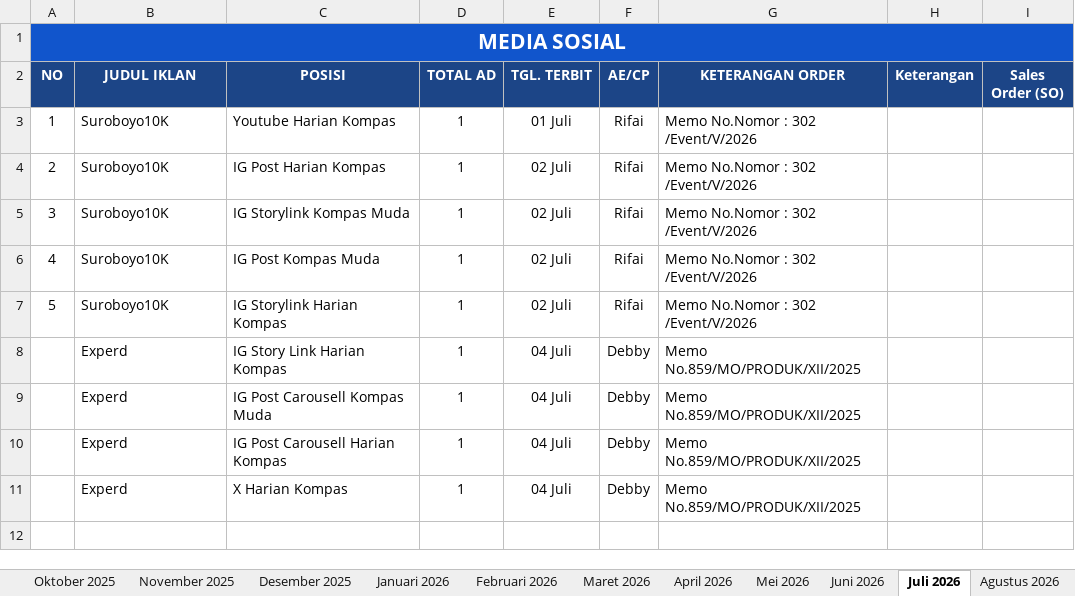
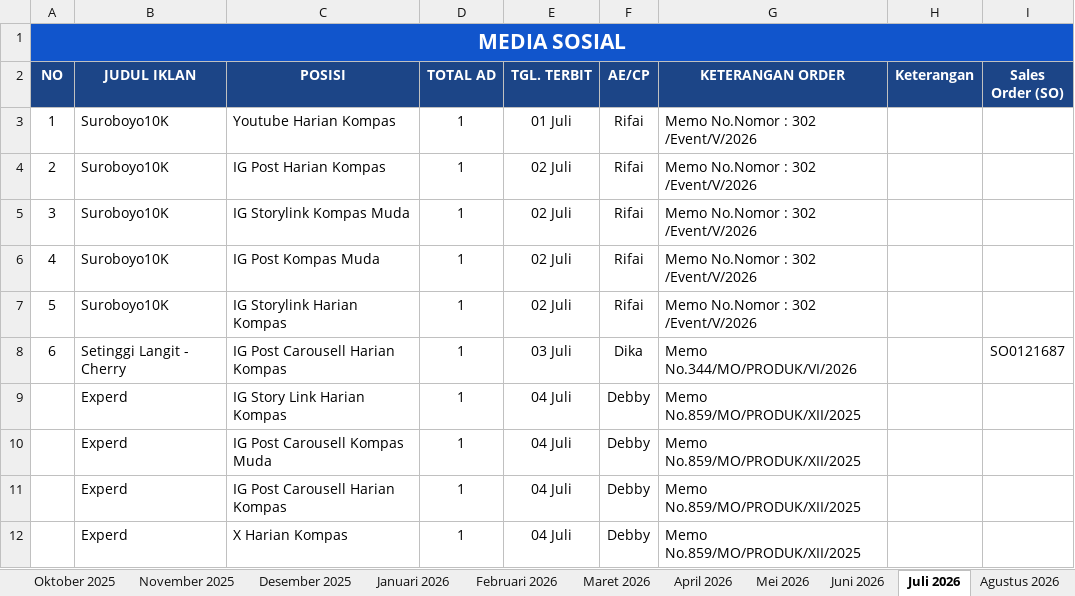
Before and after one commit to tejun219/iklanmedsos.kompas, an Excel workbook: Iklan Media Sosial Harian Kompas.xlsx, sheet Juli 2026, drawn as a sheet; values as stored, in another font and other column widths than the file's, no borders; charts and pictures not drawn; the diff names each change by its address in the sheet, - before the commit and + after, or states it on an @@ line.

Commit message:
Auto-update outline data: 2026-07-03 14:11:08

```diff
--- a/Iklan Media Sosial Harian Kompas.xlsx (sheet Juli 2026)
+++ b/Iklan Media Sosial Harian Kompas.xlsx (sheet Juli 2026)
+row 8: 6 | Setinggi Langit - Cherry | IG Post Carousell Harian Kompas | 1 | 03 Juli | Dika | Memo No.344/MO/PRODUK/VI/2026 |  | SO0121687
```
Also changed, not shown: 1 other file.
